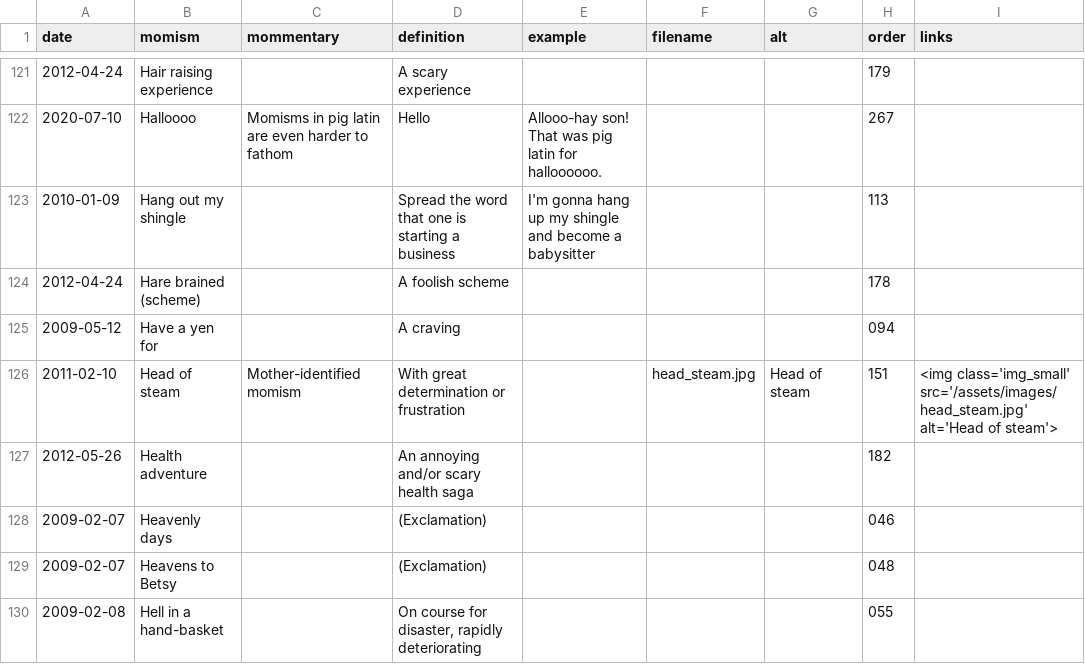
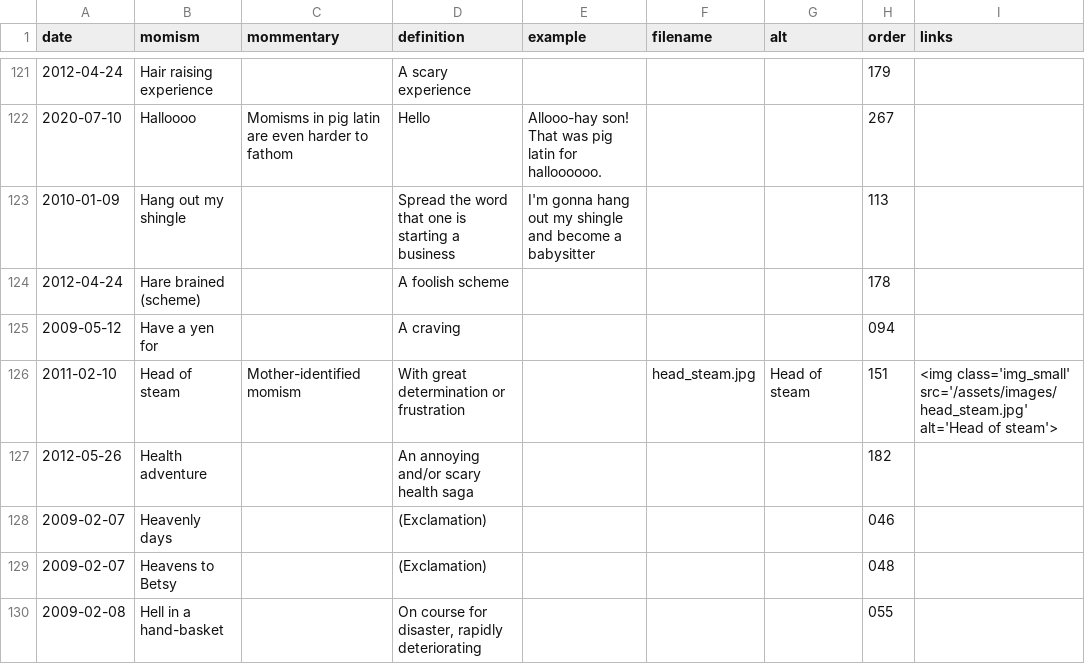
Before and after one commit to summerhays/new_momisms, a CSV file: _data/mom-csv.csv, drawn as a sheet; only a part is shown, gaps mark what is left out.

Commit message:
shingle def

```diff
--- a/_data/mom-csv.csv
+++ b/_data/mom-csv.csv
@@ -122,3 +122,3 @@ date,momism,mommentary,definition,example,filename,alt,order,links
 2020-07-10,Halloooo,Momisms in pig latin are even harder to fathom,Hello,Allooo-hay son! That was pig latin for halloooooo.,,,267,
-2010-01-09,Hang out my shingle,,Spread the word that one is starting a business ,I'm gonna hang up my shingle and become a babysitter,,,113,
+2010-01-09,Hang out my shingle,,Spread the word that one is starting a business ,I'm gonna hang out my shingle and become a babysitter,,,113,
 2012-04-24,Hare brained (scheme),,A foolish scheme,,,,178,
```
